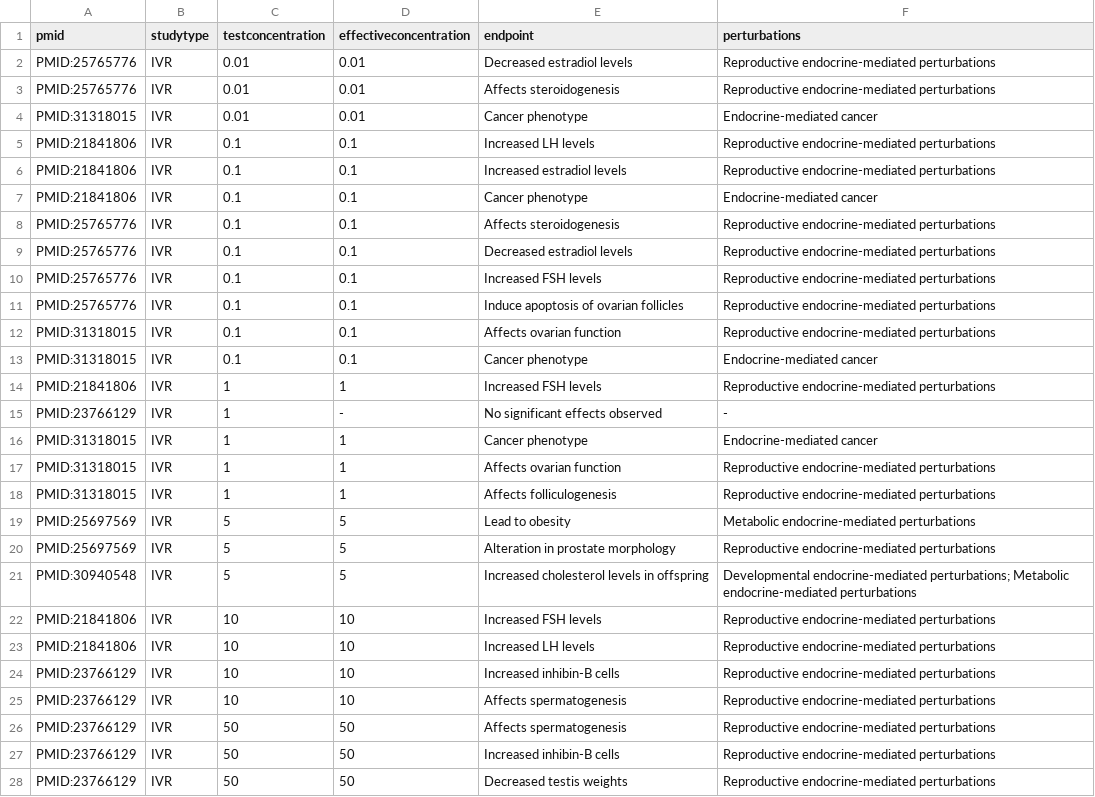
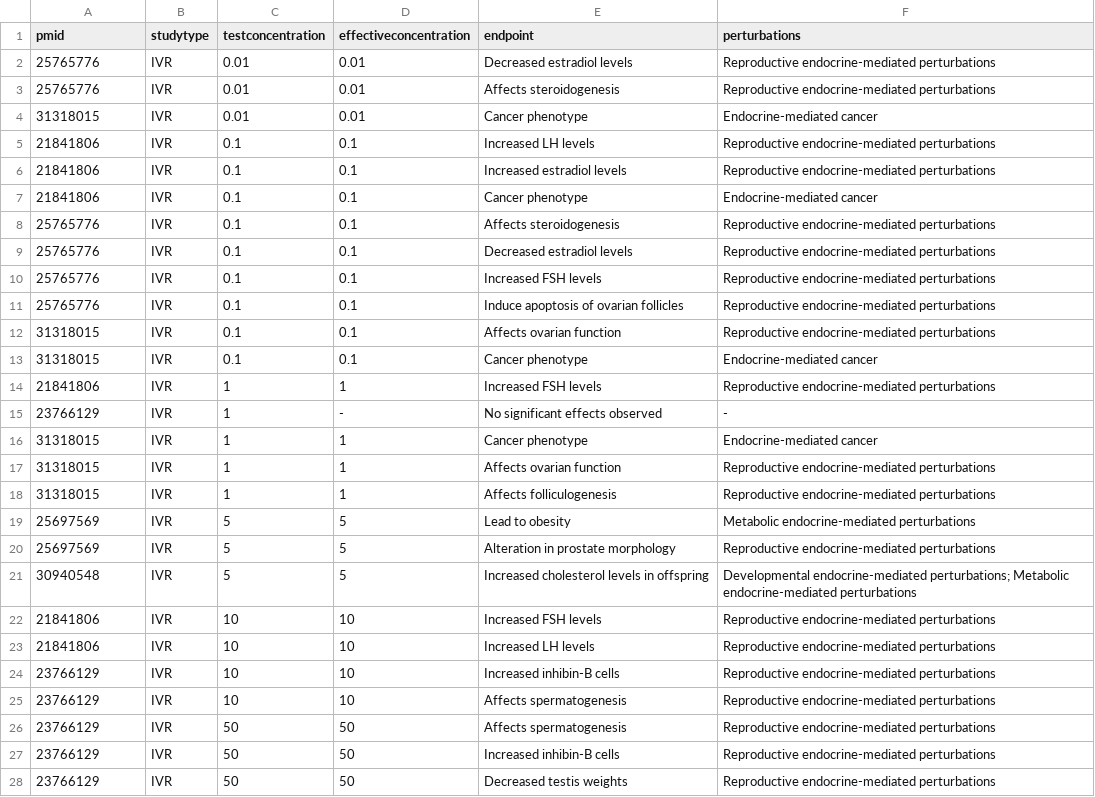
Before and after one commit to VerditeLabs/endoscreen, a CSV file: data/processed/deduct_s4.csv, drawn as a sheet; only a part is shown; the diff covers the shown part only.

```diff
--- a/data/processed/deduct_s4.csv
+++ b/data/processed/deduct_s4.csv
@@ -1,28 +1,28 @@
 pmid,studytype,testconcentration,effectiveconcentration,endpoint,perturbations
-"PMID:25765776","IVR","0.01","0.01","Decreased estradiol levels","Reproductive endocrine-mediated perturbations"
-"PMID:25765776","IVR","0.01","0.01","Affects steroidogenesis","Reproductive endocrine-mediated perturbations"
-"PMID:31318015","IVR","0.01","0.01","Cancer phenotype","Endocrine-mediated cancer"
-"PMID:21841806","IVR","0.1","0.1","Increased LH levels","Reproductive endocrine-mediated perturbations"
-"PMID:21841806","IVR","0.1","0.1","Increased estradiol levels","Reproductive endocrine-mediated perturbations"
-"PMID:21841806","IVR","0.1","0.1","Cancer phenotype","Endocrine-mediated cancer"
-"PMID:25765776","IVR","0.1","0.1","Affects steroidogenesis","Reproductive endocrine-mediated perturbations"
-"PMID:25765776","IVR","0.1","0.1","Decreased estradiol levels","Reproductive endocrine-mediated perturbations"
-"PMID:25765776","IVR","0.1","0.1","Increased FSH levels","Reproductive endocrine-mediated perturbations"
-"PMID:25765776","IVR","0.1","0.1","Induce apoptosis of ovarian follicles","Reproductive endocrine-mediated perturbations"
-"PMID:31318015","IVR","0.1","0.1","Affects ovarian function","Reproductive endocrine-mediated perturbations"
-"PMID:31318015","IVR","0.1","0.1","Cancer phenotype","Endocrine-mediated cancer"
-"PMID:21841806","IVR","1","1","Increased FSH levels","Reproductive endocrine-mediated perturbations"
-"PMID:23766129","IVR","1","-","No significant effects observed","-"
-"PMID:31318015","IVR","1","1","Cancer phenotype","Endocrine-mediated cancer"
-"PMID:31318015","IVR","1","1","Affects ovarian function","Reproductive endocrine-mediated perturbations"
-"PMID:31318015","IVR","1","1","Affects folliculogenesis","Reproductive endocrine-mediated perturbations"
-"PMID:25697569","IVR","5","5","Lead to obesity","Metabolic endocrine-mediated perturbations"
-"PMID:25697569","IVR","5","5","Alteration in prostate morphology","Reproductive endocrine-mediated perturbations"
-"PMID:30940548","IVR","5","5","Increased cholesterol levels in offspring","Developmental endocrine-mediated perturbations; Metabolic endocrine-mediated perturbations"
-"PMID:21841806","IVR","10","10","Increased FSH levels","Reproductive endocrine-mediated perturbations"
-"PMID:21841806","IVR","10","10","Increased LH levels","Reproductive endocrine-mediated perturbations"
-"PMID:23766129","IVR","10","10","Increased inhibin-B cells","Reproductive endocrine-mediated perturbations"
-"PMID:23766129","IVR","10","10","Affects spermatogenesis","Reproductive endocrine-mediated perturbations"
-"PMID:23766129","IVR","50","50","Affects spermatogenesis","Reproductive endocrine-mediated perturbations"
-"PMID:23766129","IVR","50","50","Increased inhibin-B cells","Reproductive endocrine-mediated perturbations"
-"PMID:23766129","IVR","50","50","Decreased testis weights","Reproductive endocrine-mediated perturbations"
+"25765776","IVR","0.01","0.01","Decreased estradiol levels","Reproductive endocrine-mediated perturbations"
+"25765776","IVR","0.01","0.01","Affects steroidogenesis","Reproductive endocrine-mediated perturbations"
+"31318015","IVR","0.01","0.01","Cancer phenotype","Endocrine-mediated cancer"
+"21841806","IVR","0.1","0.1","Increased LH levels","Reproductive endocrine-mediated perturbations"
+"21841806","IVR","0.1","0.1","Increased estradiol levels","Reproductive endocrine-mediated perturbations"
+"21841806","IVR","0.1","0.1","Cancer phenotype","Endocrine-mediated cancer"
+"25765776","IVR","0.1","0.1","Affects steroidogenesis","Reproductive endocrine-mediated perturbations"
+"25765776","IVR","0.1","0.1","Decreased estradiol levels","Reproductive endocrine-mediated perturbations"
+"25765776","IVR","0.1","0.1","Increased FSH levels","Reproductive endocrine-mediated perturbations"
+"25765776","IVR","0.1","0.1","Induce apoptosis of ovarian follicles","Reproductive endocrine-mediated perturbations"
+"31318015","IVR","0.1","0.1","Affects ovarian function","Reproductive endocrine-mediated perturbations"
+"31318015","IVR","0.1","0.1","Cancer phenotype","Endocrine-mediated cancer"
+"21841806","IVR","1","1","Increased FSH levels","Reproductive endocrine-mediated perturbations"
+"23766129","IVR","1","-","No significant effects observed","-"
+"31318015","IVR","1","1","Cancer phenotype","Endocrine-mediated cancer"
+"31318015","IVR","1","1","Affects ovarian function","Reproductive endocrine-mediated perturbations"
+"31318015","IVR","1","1","Affects folliculogenesis","Reproductive endocrine-mediated perturbations"
+"25697569","IVR","5","5","Lead to obesity","Metabolic endocrine-mediated perturbations"
+"25697569","IVR","5","5","Alteration in prostate morphology","Reproductive endocrine-mediated perturbations"
+"30940548","IVR","5","5","Increased cholesterol levels in offspring","Developmental endocrine-mediated perturbations; Metabolic endocrine-mediated perturbations"
+"21841806","IVR","10","10","Increased FSH levels","Reproductive endocrine-mediated perturbations"
+"21841806","IVR","10","10","Increased LH levels","Reproductive endocrine-mediated perturbations"
+"23766129","IVR","10","10","Increased inhibin-B cells","Reproductive endocrine-mediated perturbations"
+"23766129","IVR","10","10","Affects spermatogenesis","Reproductive endocrine-mediated perturbations"
+"23766129","IVR","50","50","Affects spermatogenesis","Reproductive endocrine-mediated perturbations"
+"23766129","IVR","50","50","Increased inhibin-B cells","Reproductive endocrine-mediated perturbations"
+"23766129","IVR","50","50","Decreased testis weights","Reproductive endocrine-mediated perturbations"
```
Also changed, not shown: 113 edited cells elsewhere in this file, data/processed/deduct_s2.csv, data/processed/deduct_s3.csv, 3 other files.
